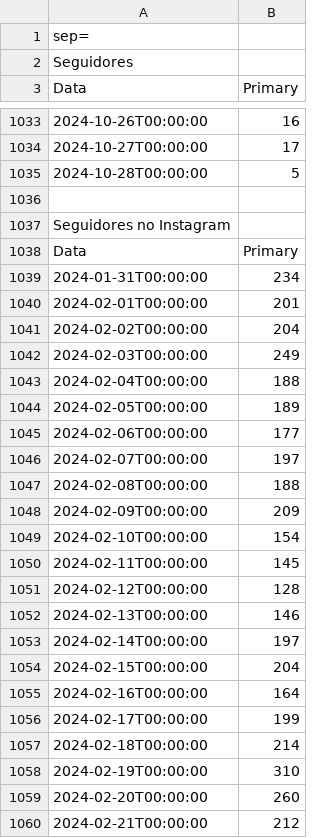
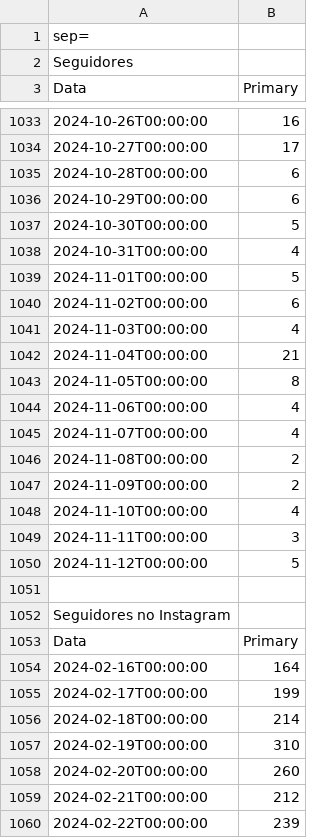
Before and after one commit to alisson002/Dashboard-TN, a CSV file: tabelas/meta/SeguidoresIG.csv, drawn as a sheet; only a part is shown, gaps mark what is left out; the shorter side is filled out with more unchanged rows; removed rows and columns are numbered as before the commit, all else as after; the diff covers the shown part only; the diff names each change by its address in the sheet, - before the commit and + after, or states it on an @@ line.

```diff
--- a/tabelas/meta/SeguidoresIG.csv
+++ b/tabelas/meta/SeguidoresIG.csv
-B1035 (Primary): 5
+B1035 (Primary): 6
+row 1036: 2024-10-29T00:00:00 | 6
+row 1037: 2024-10-30T00:00:00 | 5
+row 1038: 2024-10-31T00:00:00 | 4
+row 1039: 2024-11-01T00:00:00 | 5
+row 1040: 2024-11-02T00:00:00 | 6
+row 1041: 2024-11-03T00:00:00 | 4
+row 1042: 2024-11-04T00:00:00 | 21
+row 1043: 2024-11-05T00:00:00 | 8
+row 1044: 2024-11-06T00:00:00 | 4
+row 1045: 2024-11-07T00:00:00 | 4
+row 1046: 2024-11-08T00:00:00 | 2
+row 1047: 2024-11-09T00:00:00 | 2
+row 1048: 2024-11-10T00:00:00 | 4
+row 1049: 2024-11-11T00:00:00 | 3
+row 1050: 2024-11-12T00:00:00 | 5
-row 1039: 2024-01-31T00:00:00 | 234
-row 1040: 2024-02-01T00:00:00 | 201
-row 1041: 2024-02-02T00:00:00 | 204
-row 1042: 2024-02-03T00:00:00 | 249
-row 1043: 2024-02-04T00:00:00 | 188
-row 1044: 2024-02-05T00:00:00 | 189
-row 1045: 2024-02-06T00:00:00 | 177
-row 1046: 2024-02-07T00:00:00 | 197
-row 1047: 2024-02-08T00:00:00 | 188
-row 1048: 2024-02-09T00:00:00 | 209
-row 1049: 2024-02-10T00:00:00 | 154
-row 1050: 2024-02-11T00:00:00 | 145
-row 1051: 2024-02-12T00:00:00 | 128
-row 1052: 2024-02-13T00:00:00 | 146
-row 1053: 2024-02-14T00:00:00 | 197
-row 1054: 2024-02-15T00:00:00 | 204
```
Also changed, not shown: 16 added rows elsewhere in this file, tabelas/impresso/dados_impresso.csv, tabelas/meta/Alcance.csv, 8 other files.
